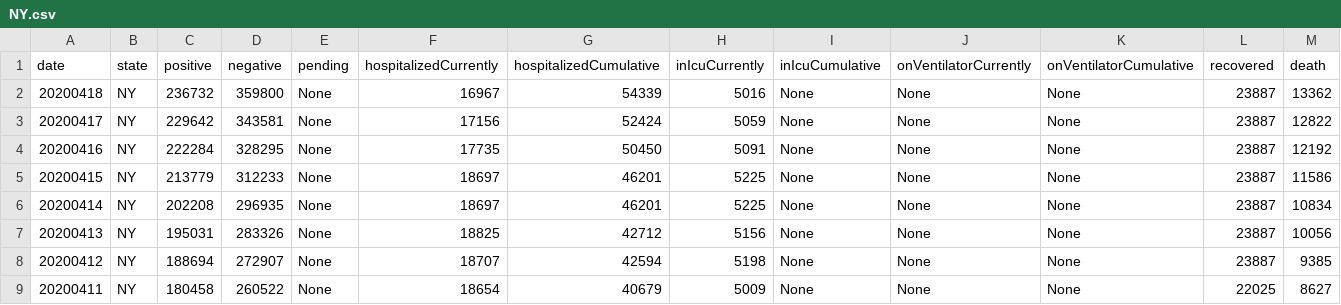
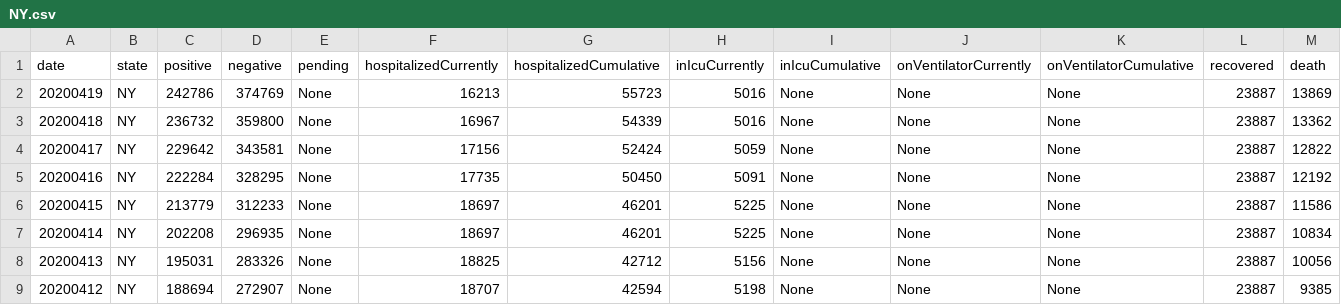
Before and after one commit to Amaal993/U.S-states-data, a CSV file: NY.csv, drawn as a sheet; only a part is shown; the shorter side is filled out with more unchanged rows; rows hold the shown columns only; the diff names each change by its address in the sheet, - before the commit and + after, or states it on an @@ line.

Commit message:
update CSV states

```diff
--- a/NY.csv
+++ b/NY.csv
+row 2: 20200419 | NY | 242786 | 374769 | None | 16213 | 55723 | 5016 | None | None | None | 23887 | 13869
```
Also changed, not shown: CA.csv, FL.csv, 53 other files.
